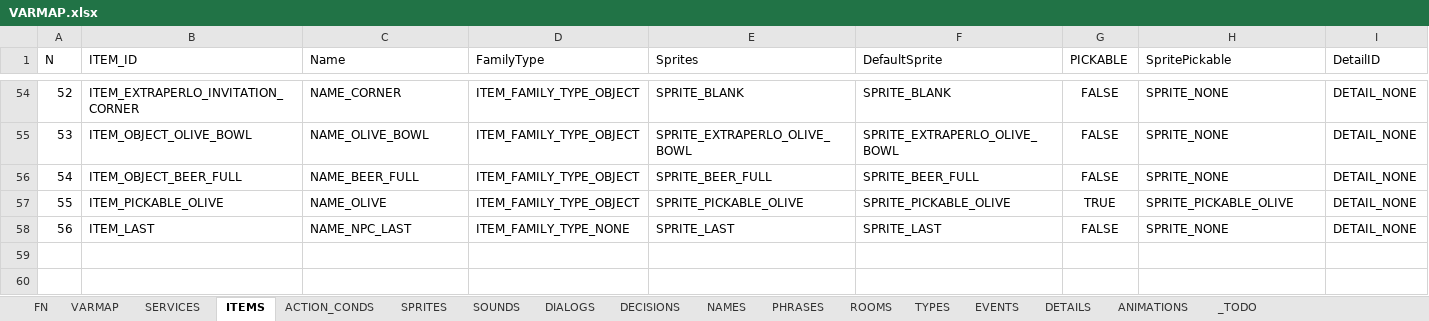
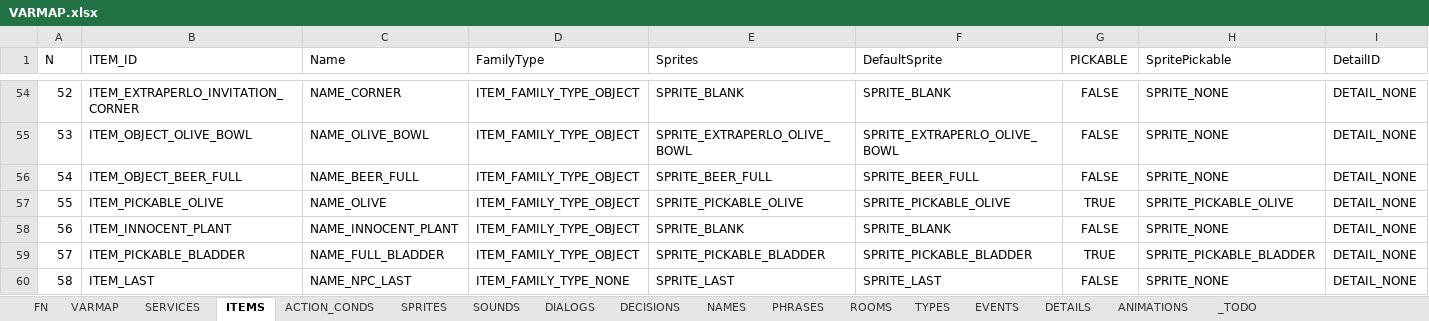
Before and after one commit to ivor4/Goblins3_AnotherQuest, an Excel workbook: VARMAP_Generator/VARMAP.xlsx, sheet ITEMS, drawn as a sheet; only a part is shown, gaps mark what is left out; values as stored, in another font and other column widths than the file's, no borders; charts and pictures and table styles not drawn; addresses are those after the commit; rows hold the shown columns only; the diff names each change by its address in the sheet, - before the commit and + after, or states it on an @@ line.

```diff
--- a/VARMAP_Generator/VARMAP.xlsx (sheet ITEMS)
+++ b/VARMAP_Generator/VARMAP.xlsx (sheet ITEMS)
+row 58: 56 | ITEM_INNOCENT_PLANT | NAME_INNOCENT_PLANT | ITEM_FAMILY_TYPE_OBJECT | SPRITE_BLANK | SPRITE_BLANK | FALSE | SPRITE_NONE | DETAIL_NONE
+row 59: 57 | ITEM_PICKABLE_BLADDER | NAME_FULL_BLADDER | ITEM_FAMILY_TYPE_OBJECT | SPRITE_PICKABLE_BLADDER | SPRITE_PICKABLE_BLADDER | TRUE | SPRITE_PICKABLE_BLADDER | DETAIL_NONE
@@ column A (N) renumbered from row 60 down @@
```
Also changed, not shown: sheet ACTION_CONDS, sheet PHRASES, sheet SOUNDS, sheet FN, sheet NAMES, sheet SPRITES, 2 more sheets, 46 other files.
